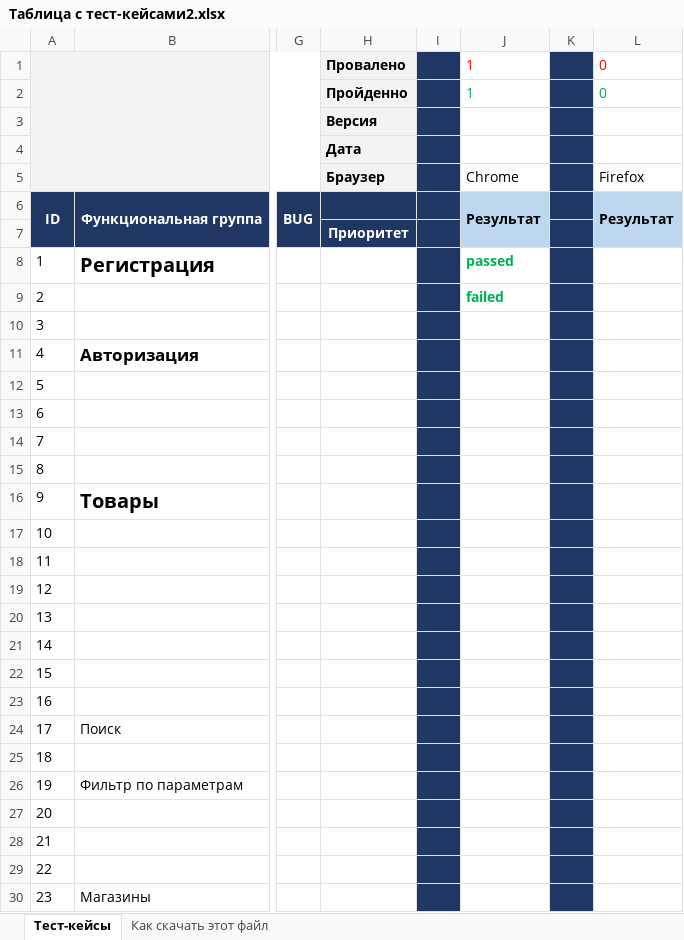
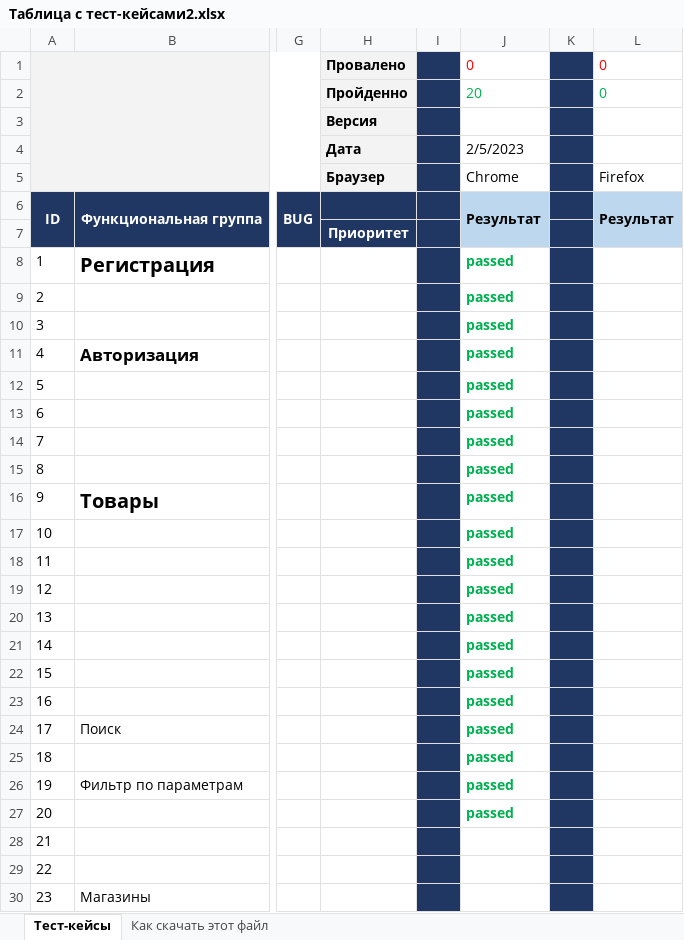
Before and after one commit to Viktory94/Myfirst_Repo, an Excel workbook: Таблица с тест-кейсами2.xlsx, sheet Тест-кейсы, drawn as a sheet; only a part is shown, gaps mark what is left out; values as stored, in another font and other column widths than the file's, no borders; charts and pictures not drawn; the diff names each change by its address in the sheet, - before the commit and + after, or states it on an @@ line.

Commit message:
Тестирование 05.02.2023
Пройдены тесты с 1 по 20 включительно, все пройдены

```diff
--- a/Таблица с тест-кейсами2.xlsx (sheet Тест-кейсы)
+++ b/Таблица с тест-кейсами2.xlsx (sheet Тест-кейсы)
-J1: 1
+J1: 0
-J2: 1
+J2: 20
-J4: (empty)
+J4: 2/5/2023
-J9: failed
+J9: passed
-J10:J27: (empty)
+J10:J27: passed
```
Also changed, not shown: charts or pictures.
